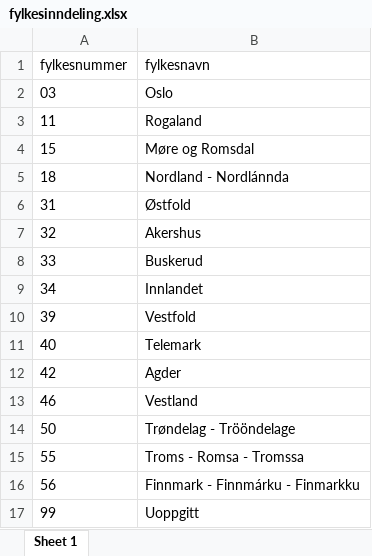
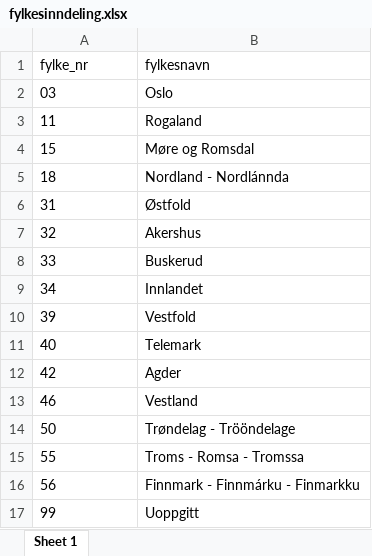
Before and after one commit to statisticsnorway/kurs-r-grunnkurs, an Excel workbook: data/fylkesinndeling.xlsx, sheet Sheet 1, drawn as a sheet; values as stored, in another font and other column widths than the file's, no borders; the diff names each change by its address in the sheet, - before the commit and + after, or states it on an @@ line.

```diff
--- a/data/fylkesinndeling.xlsx (sheet Sheet 1)
+++ b/data/fylkesinndeling.xlsx (sheet Sheet 1)
-A1: fylkesnummer
+A1: fylke_nr
```
Also changed, not shown: data/befolkning_per_kommune.xlsx, 14 other files.
